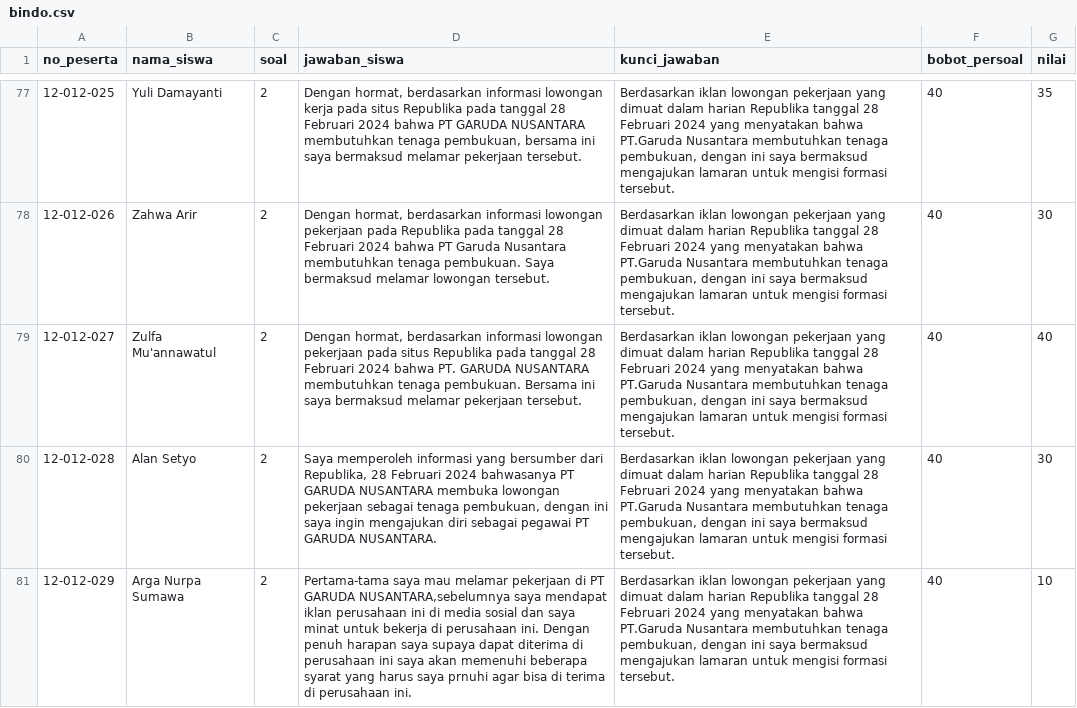
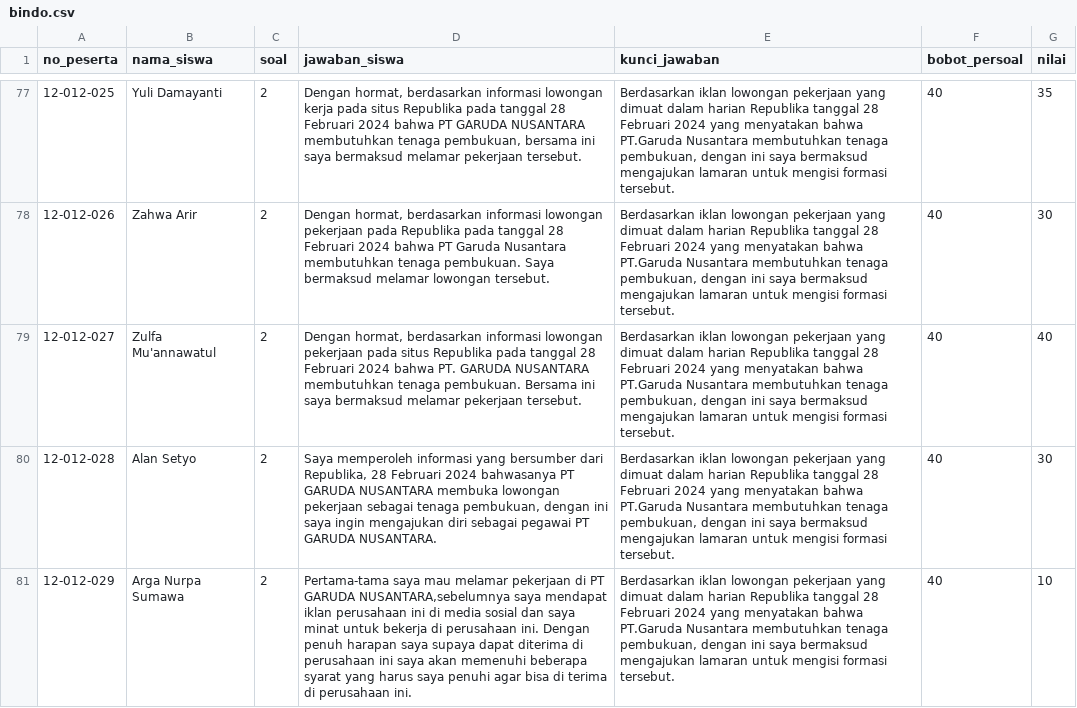
Before and after one commit to OvadillaAisyahRahma/data, a CSV file: bindo.csv, drawn as a sheet; only a part is shown, gaps mark what is left out; the diff covers the shown part only; the diff names each change by its address in the sheet, - before the commit and + after, or states it on an @@ line.

```diff
--- a/bindo.csv
+++ b/bindo.csv
-D81 (jawaban_siswa): …harus saya prnuhi agar bisa…
+D81 (jawaban_siswa): …harus saya penuhi agar bisa…
```
Also changed, not shown: 22 edited cells elsewhere in this file.
